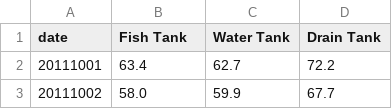
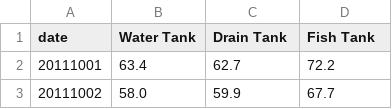
Before and after one commit to cgrah064/remFish, a TSV file: data.tsv, drawn as a sheet; only a part is shown.

Commit message:
Update data.tsv

```diff
--- a/data.tsv
+++ b/data.tsv
@@ -1,2 +1,2 @@
-date	Fish Tank	Water Tank	Drain Tank
+date	Water Tank	Drain Tank	Fish Tank
 20111001	63.4	62.7	72.2
```
